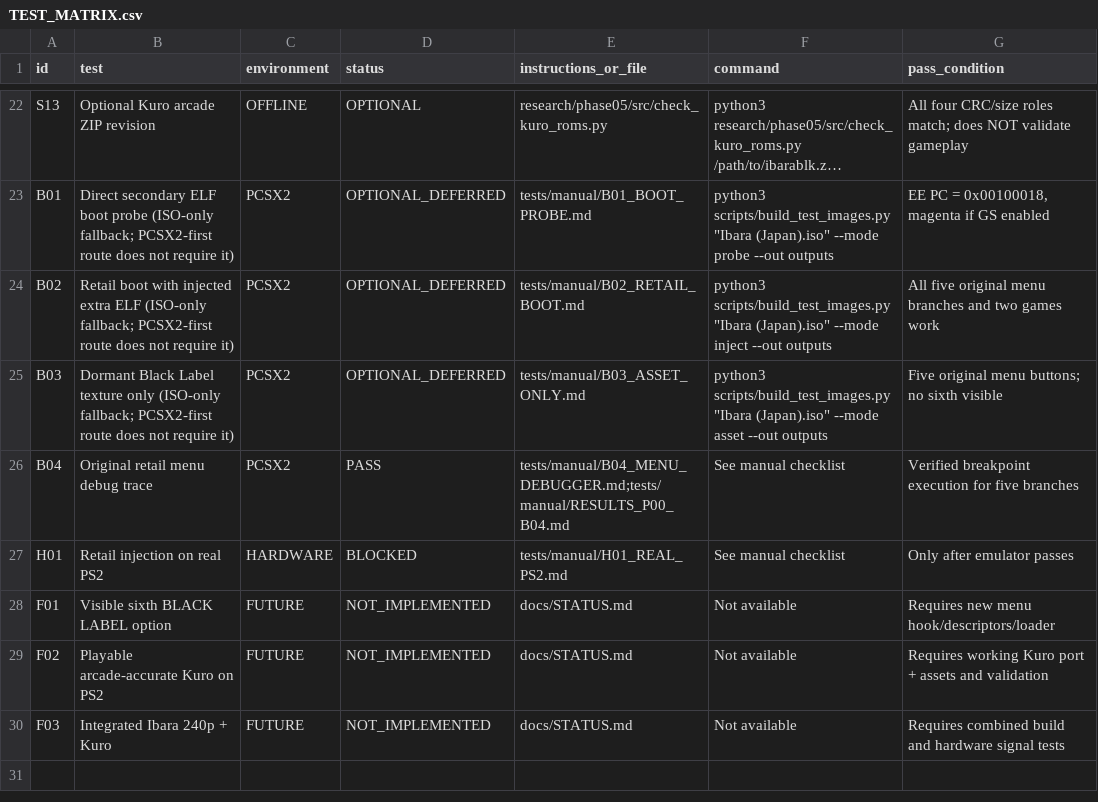
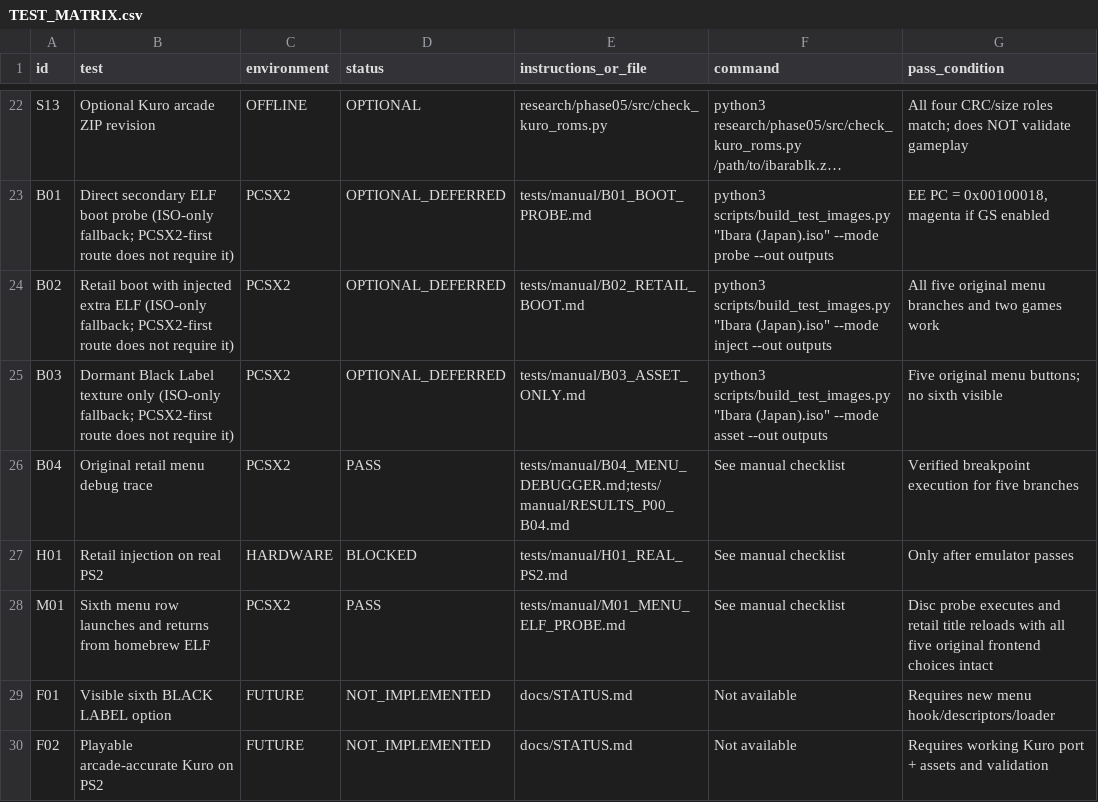
Before and after one commit to calcification/ibara-complete, a CSV file: TEST_MATRIX.csv, drawn as a sheet; only a part is shown, gaps mark what is left out; the shorter side is filled out with more unchanged rows; long unchanged cells end in …; the diff names each change by its address in the sheet, - before the commit and + after, or states it on an @@ line.

Commit message:
Verify a disc ELF handoff from the retail mode selector

```diff
--- a/TEST_MATRIX.csv
+++ b/TEST_MATRIX.csv
+row 28: M01 | Sixth menu row launches and returns from homebrew ELF | PCSX2 | PASS | tests/manual/M01_MENU_ELF_PROBE.md | See manual checklist | Disc probe executes and retail title reloads with all five original frontend choices intact
```
Also changed, not shown: 6 other files.
